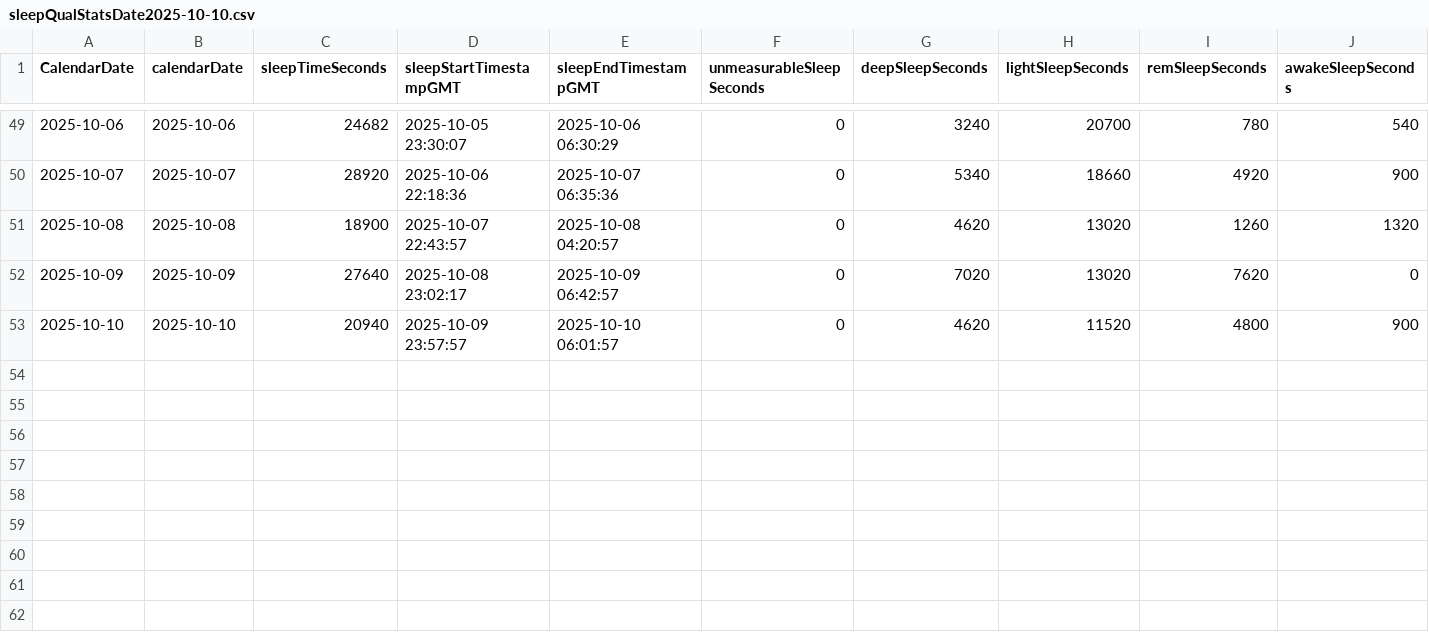
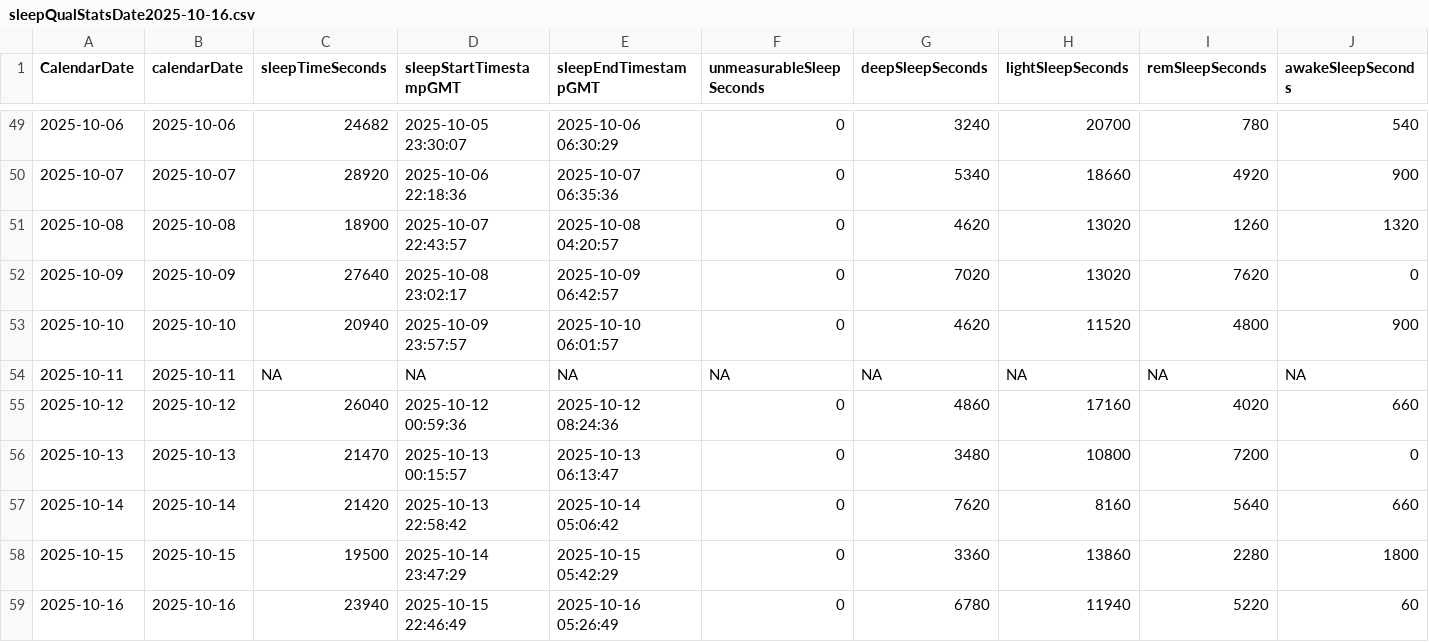
Before and after one commit to mahoneyjustinnj/myGarminHealth_JM, a CSV file: clean_data/sleepQualStatsDate2025-10-16.csv (was clean_data/sleepQualStatsDate2025-10-10.csv), drawn as a sheet; only a part is shown, gaps mark what is left out; rows hold the shown columns only; the diff names each change by its address in the sheet, - before the commit and + after, or states it on an @@ line.

```diff
--- a/clean_data/sleepQualStatsDate2025-10-10.csv
+++ b/clean_data/sleepQualStatsDate2025-10-16.csv
+row 54: 2025-10-11 | 2025-10-11 | NA | NA | NA | NA | NA | NA | NA | NA
+row 55: 2025-10-12 | 2025-10-12 | 26040 | 2025-10-12 00:59:36 | 2025-10-12 08:24:36 | 0 | 4860 | 17160 | 4020 | 660
+row 56: 2025-10-13 | 2025-10-13 | 21470 | 2025-10-13 00:15:57 | 2025-10-13 06:13:47 | 0 | 3480 | 10800 | 7200 | 0
+row 57: 2025-10-14 | 2025-10-14 | 21420 | 2025-10-13 22:58:42 | 2025-10-14 05:06:42 | 0 | 7620 | 8160 | 5640 | 660
+row 58: 2025-10-15 | 2025-10-15 | 19500 | 2025-10-14 23:47:29 | 2025-10-15 05:42:29 | 0 | 3360 | 13860 | 2280 | 1800
+row 59: 2025-10-16 | 2025-10-16 | 23940 | 2025-10-15 22:46:49 | 2025-10-16 05:26:49 | 0 | 6780 | 11940 | 5220 | 60
```
Also changed, not shown: clean_data/heartrateStatsDate2025-10-16.csv, clean_data/respirStatsDate2025-10-16.csv, 6 other files.
